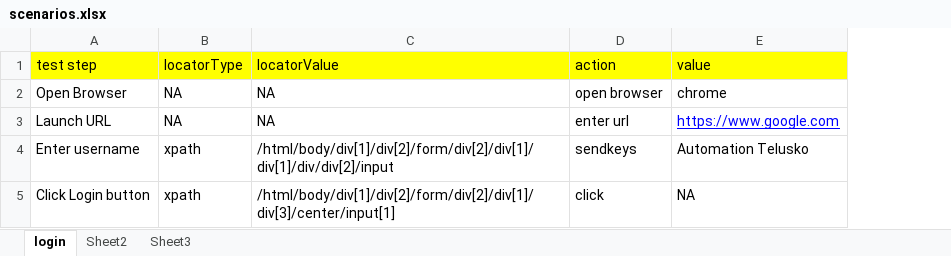
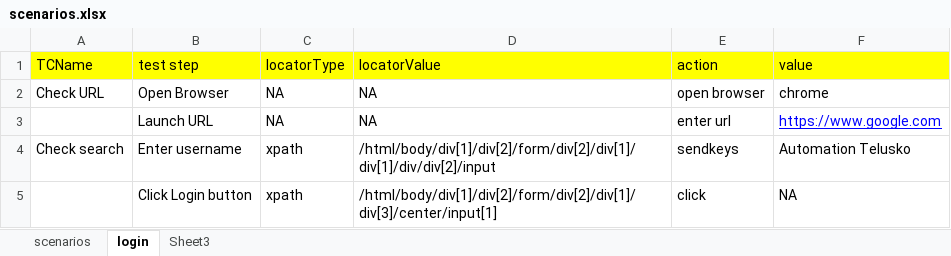
Before and after one commit to sagar90k/KeywordAutomationFramework, an Excel workbook: AutoKeywordFramework/src/main/java/com/qa/at/keyword/scenarios/scenarios.xlsx, sheet login, drawn as a sheet; values as stored, in another font and other column widths than the file's, no borders; the diff names each change by its address in the sheet, - before the commit and + after, or states it on an @@ line.

```diff
--- a/AutoKeywordFramework/src/main/java/com/qa/at/keyword/scenarios/scenarios.xlsx (sheet login)
+++ b/AutoKeywordFramework/src/main/java/com/qa/at/keyword/scenarios/scenarios.xlsx (sheet login)
-sheet tab: Sheet2
+sheet tab: scenarios
@@ sheet tab order changed: scenarios | login | Sheet3 @@
+column A (TCName), rows 2-4: Check URL |  | Check search
```
Also changed, not shown: sheet scenarios, AutoKeywordFramework/target/classes/com/qa/at/keyword/scenarios/scenarios.xlsx, 14 other files.
